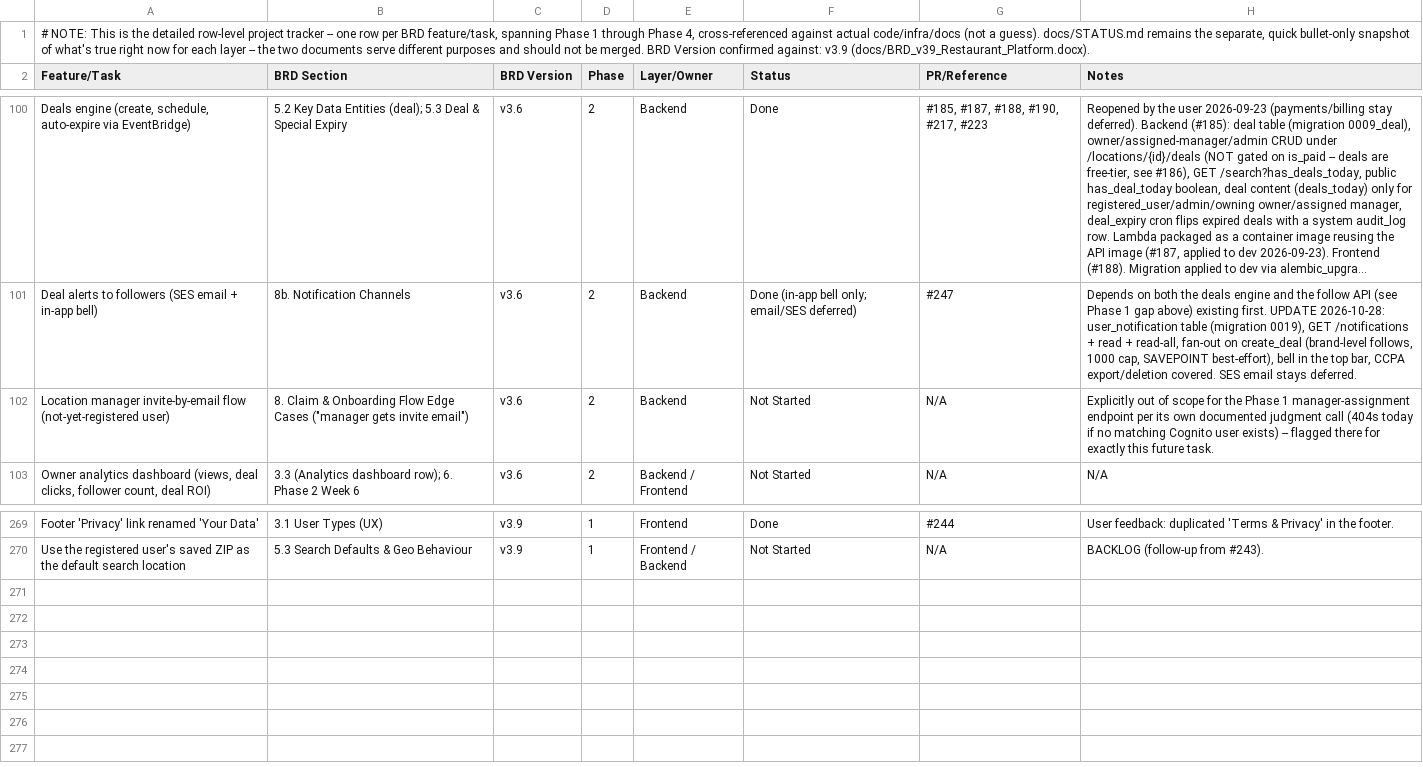
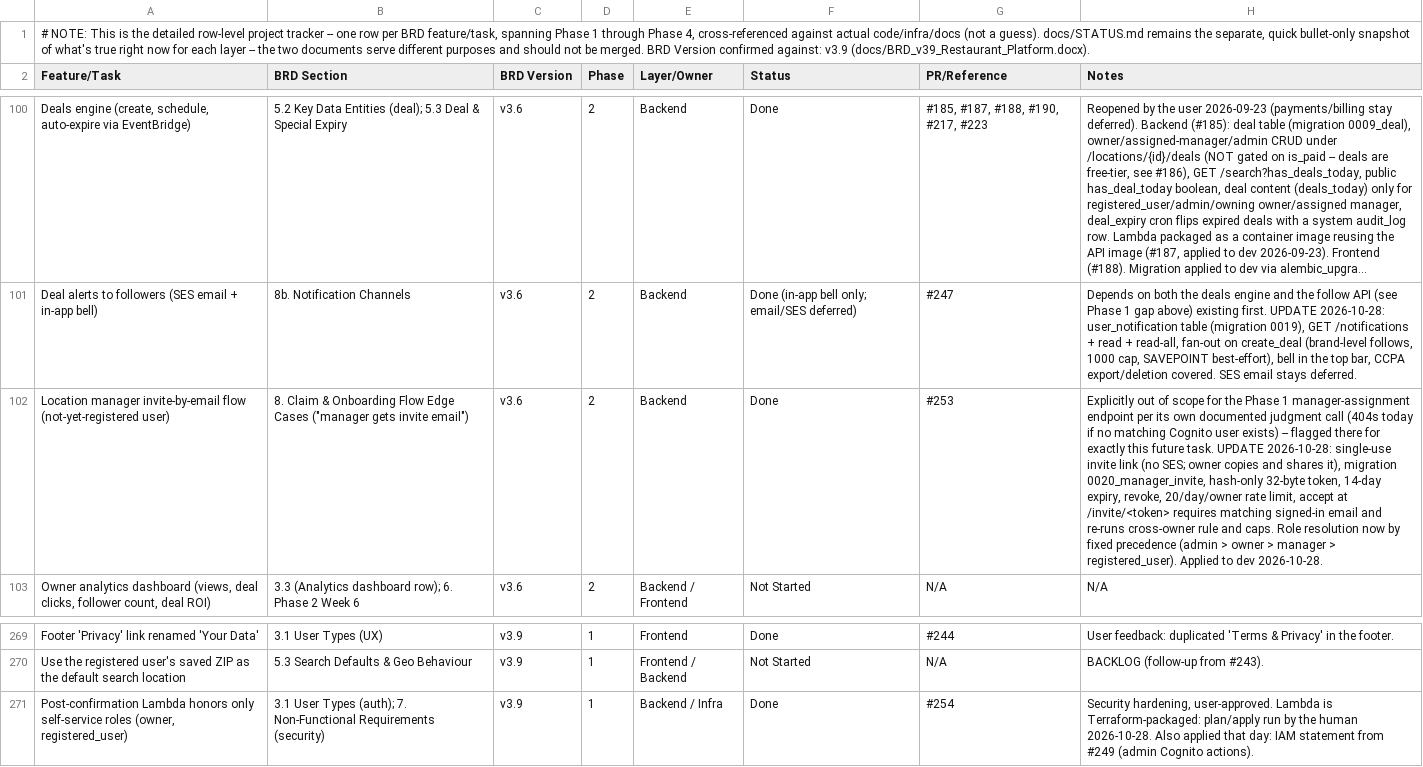
Before and after one commit to sr0626/swarasa, a CSV file: docs/PROJECT_PLAN.csv, drawn as a sheet; only a part is shown, gaps mark what is left out; long unchanged cells end in …; the diff names each change by its address in the sheet, - before the commit and + after, or states it on an @@ line.

```diff
--- a/docs/PROJECT_PLAN.csv
+++ b/docs/PROJECT_PLAN.csv
-F102 (Status): Not Started
+F102 (Status): Done
-G102 (PR/Reference): N/A
+G102 (PR/Reference): #253
-H102 (Notes): …future task.
+H102 (Notes): …future task. UPDATE 2026-10-28: single-use invite link (no SES; owner copies and shares it), migration 0020_manager_invite, hash-only 32-byte token, 14-day expiry, revoke, 20/day/owner rate limit, accept at /invite/<token> requires matching signed-in email and re-runs cross-owner rule and caps. Role resolution now by fixed precedence (admin > owner > manager > registered_user). Applied to dev 2026-10-28.
+row 271: Post-confirmation Lambda honors only self-service roles (owner, registered_user) | 3.1 User Types (auth); 7. Non-Functional Requirements (security) | v3.9 | 1 | Backend / Infra | Done | #254 | Security hardening, user-approved. Lambda is Terraform-packaged: plan/apply run by the human 2026-10-28. Also applied that day: IAM statement from #249 (admin Cognito actions).
```
Also changed, not shown: 2 other files.
